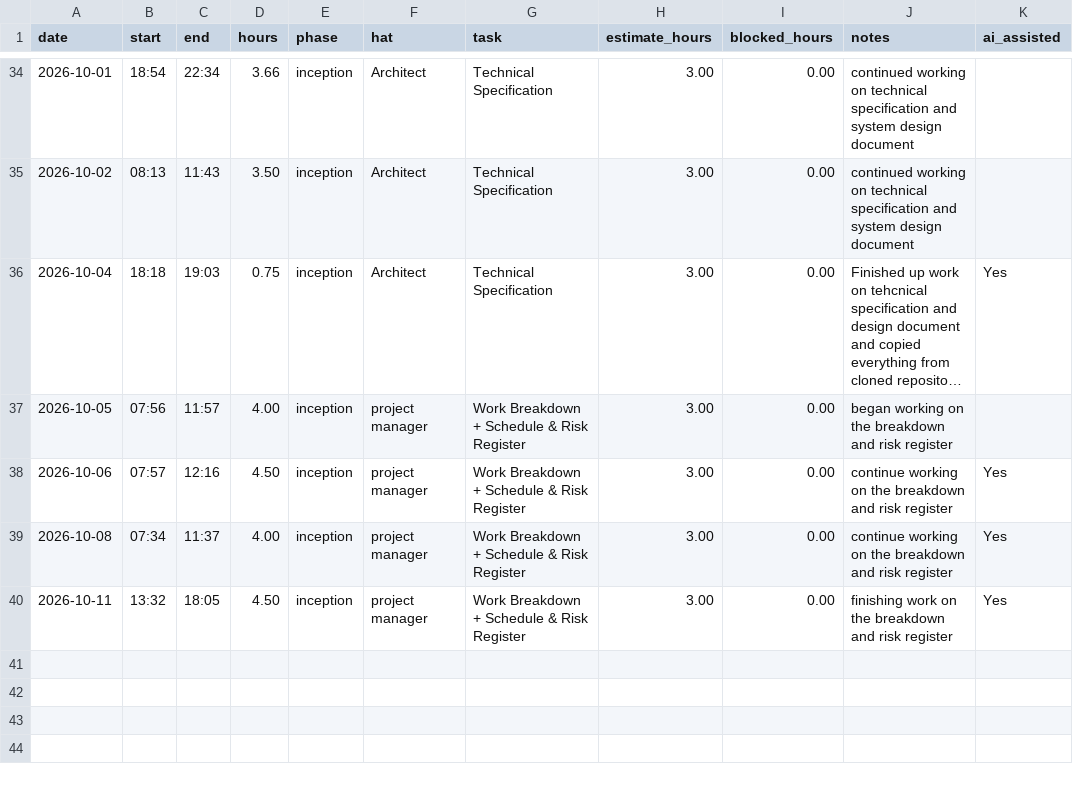
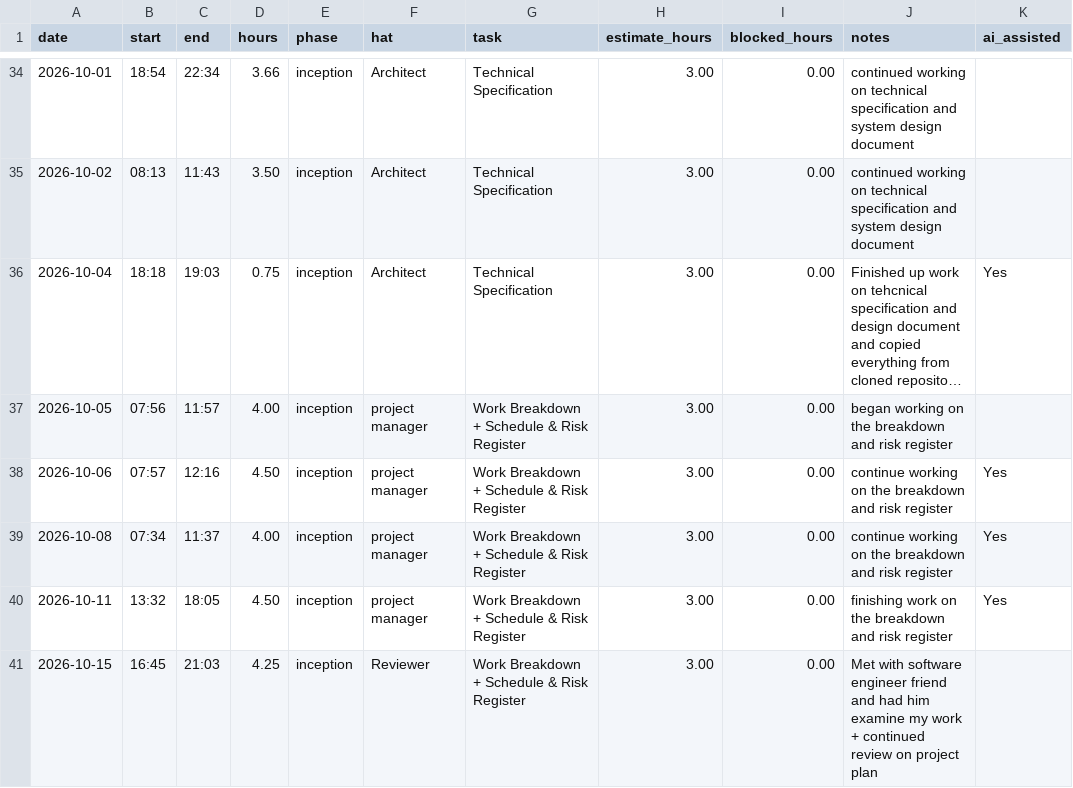
Before and after one commit to lpheng104/Pheng-Capstone2026, a CSV file: docs/hours-log.csv, drawn as a sheet; only a part is shown, gaps mark what is left out; long unchanged cells end in ….

Commit message:
Add new entry to hours-log.csv for project review

```diff
--- a/docs/hours-log.csv
+++ b/docs/hours-log.csv
@@ -40 +40,2 @@ date,start,end,hours,phase,hat,task,estimate_hours,blocked_hours,notes,ai_assist
 2026-10-11,13:32,18:05,4.50,inception,project manager, Work Breakdown + Schedule & Risk Register, 3.00,0.00, finishing work on the breakdown and risk register,Yes,
+2026-10-15,16:45,21:03,4.25,inception,Reviewer, Work Breakdown + Schedule & Risk Register, 3.00,0.00, Met with software engineer friend and had him examine my work + continued review on project plan,,
```
